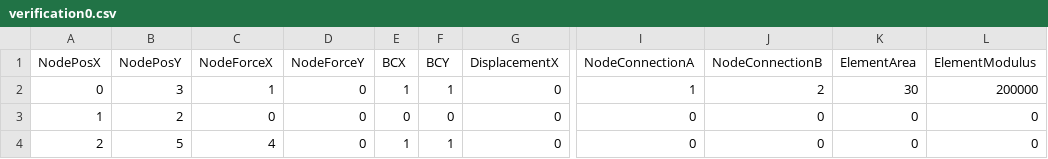
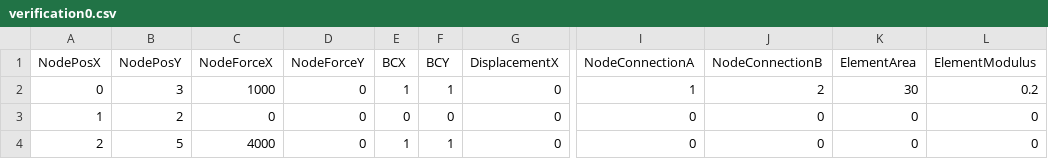
Before and after one commit to kristiyanv-cmd/Truss_Fem, a CSV file: verification0.csv, drawn as a sheet; only a part is shown, gaps mark what is left out; the diff names each change by its address in the sheet, - before the commit and + after, or states it on an @@ line.

```diff
--- a/verification0.csv
+++ b/verification0.csv
-C2 (NodeForceX): 1
+C2 (NodeForceX): 1000
-L2 (ElementModulus): 200000
+L2 (ElementModulus): 0.2
-C4 (NodeForceX): 4
+C4 (NodeForceX): 4000
```
Also changed, not shown: verification1.csv, verification2.csv, 3 other files.
